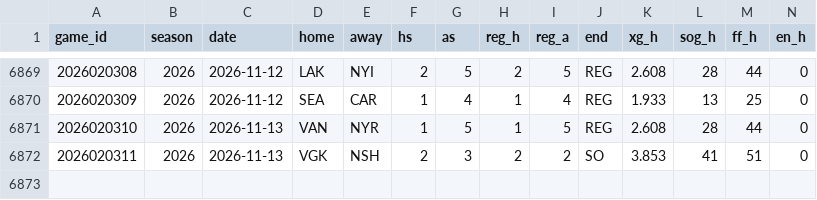
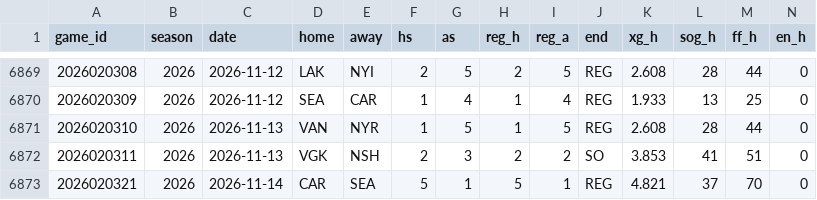
Before and after one commit to src16h/nfl-model, a CSV file: data/nhl/games.csv, drawn as a sheet; only a part is shown, gaps mark what is left out; rows hold the shown columns only; the diff names each change by its address in the sheet, - before the commit and + after, or states it on an @@ line.

```diff
--- a/data/nhl/games.csv
+++ b/data/nhl/games.csv
+row 6873: 2026020321 | 2026 | 2026-11-14 | CAR | SEA | 5 | 1 | 5 | 1 | REG | 4.821 | 37 | 70 | 0
```
Also changed, not shown: data/nhl/goalie_games.csv, 7 other files.
